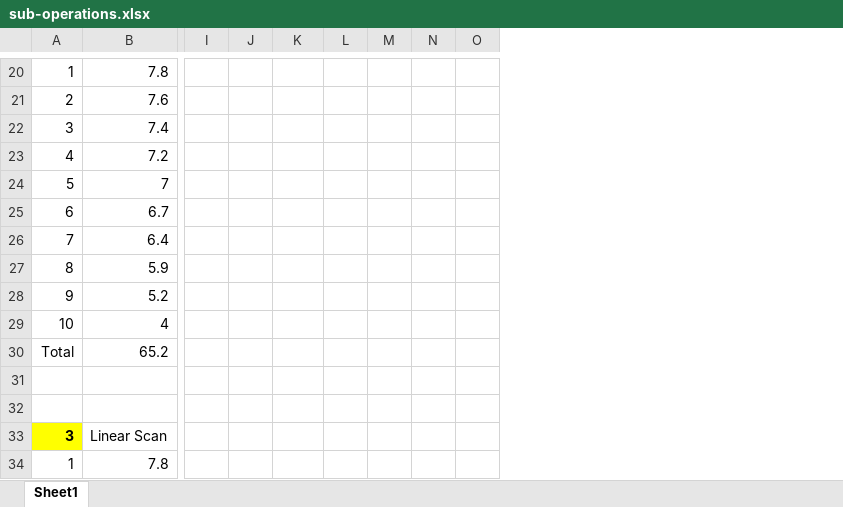
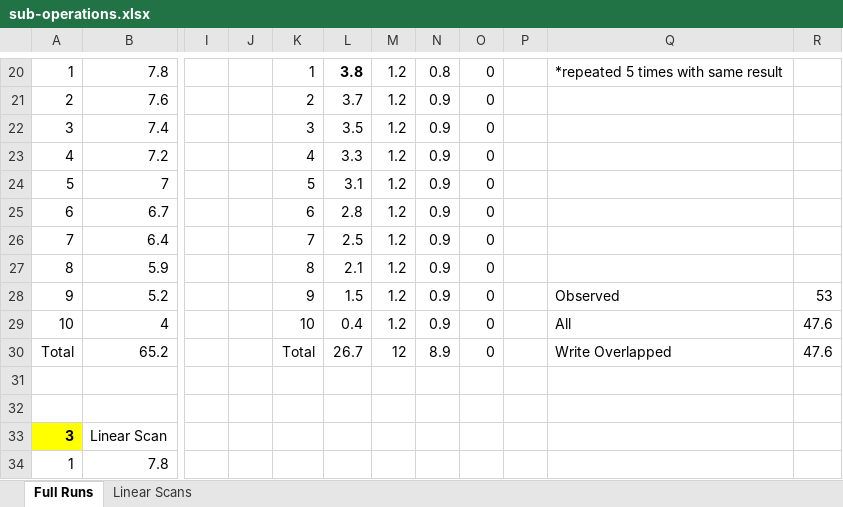
Before and after one commit to mminella/bad, an Excel workbook: experiments/method_1/sub-operations.xlsx, sheet Full Runs, drawn as a sheet; only a part is shown, gaps mark what is left out; values as stored, in another font and other column widths than the file's, no borders; removed rows and columns are numbered as before the commit, all else as after; the diff covers the shown part only; the diff names each change by its address in the sheet, - before the commit and + after, or states it on an @@ line.

Commit message:
add in more results

```diff
--- a/experiments/method_1/sub-operations.xlsx (sheet Full Runs)
+++ b/experiments/method_1/sub-operations.xlsx (sheet Full Runs)
-sheet tab: Sheet1
+sheet tab: Full Runs
+sheet tab: Linear Scans
-column L, empty
+column L, rows 20-30: 3.8 | 3.7 | 3.5 | 3.3 | 3.1 | 2.8 | 2.5 | 2.1 | 1.5 | 0.4 | 26.7
+column P, empty
+column Q, rows 20-30: *repeated 5 times with same result |  |  |  |  |  |  |  | Observed | All | Write Overlapped
+column R, rows 28-30: 53 | 47.6 | 47.6
-K20: (empty)
+K20: 1
-M20:M29: (empty)
+M20:M29: 1.2
-N20: (empty)
+N20: 0.8
-O20:O30: (empty)
+O20:O30: 0
-K21: (empty)
+K21: 2
-N21:N29: (empty)
+N21:N29: 0.9
-K22: (empty)
+K22: 3
-K23: (empty)
+K23: 4
-K24: (empty)
+K24: 5
-K25: (empty)
+K25: 6
-K26: (empty)
+K26: 7
-K27: (empty)
+K27: 8
-K28: (empty)
+K28: 9
-K29: (empty)
+K29: 10
-K30: (empty)
+K30: Total
-M30: (empty)
+M30: 12
-N30: (empty)
+N30: 8.9
```
Also changed, not shown: 52 edited cells and cell formats elsewhere in this sheet.
